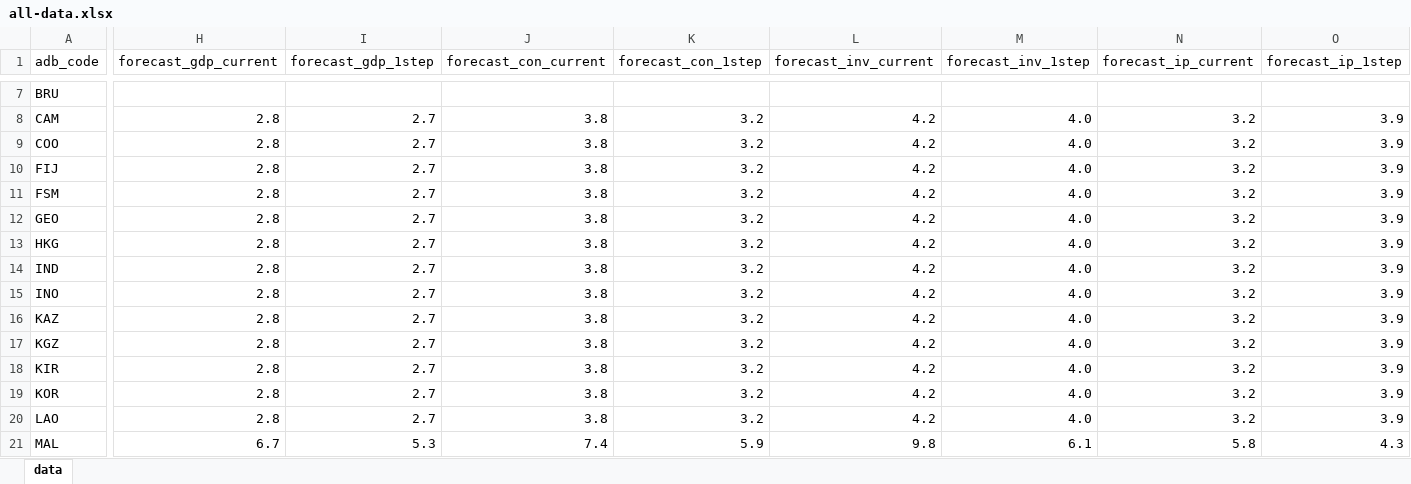
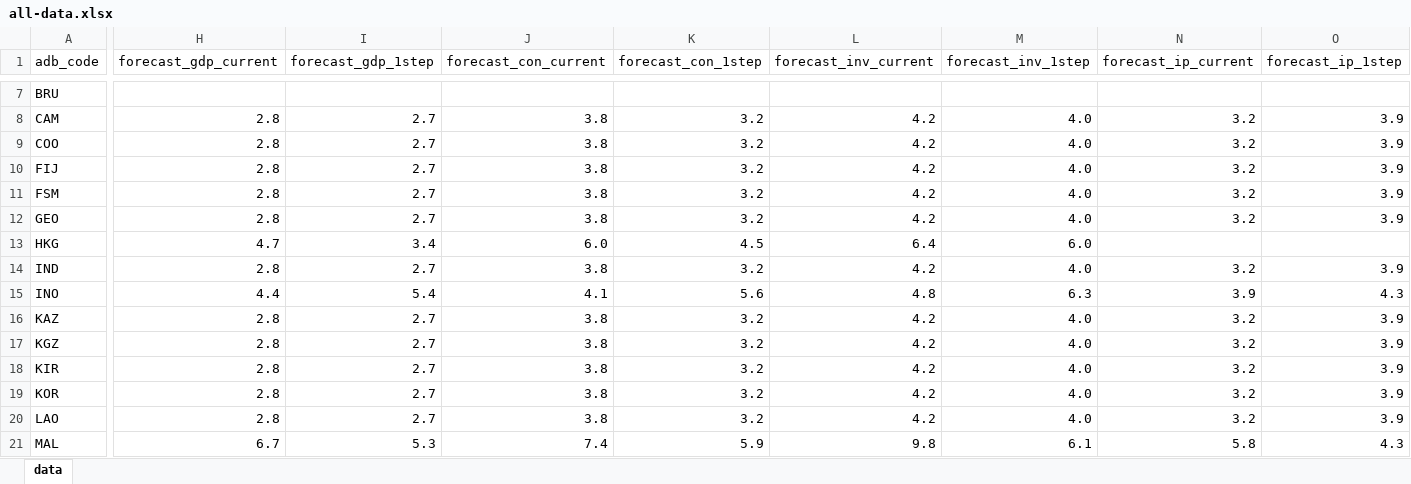
Before and after one commit to jessonpagaduan/ADO-Russia, an Excel workbook: all-data.xlsx, sheet data, drawn as a sheet; only a part is shown, gaps mark what is left out; values as stored, in another font and other column widths than the file's, no borders; the diff covers the shown part only; the diff names each change by its address in the sheet, - before the commit and + after, or states it on an @@ line.

```diff
--- a/all-data.xlsx (sheet data)
+++ b/all-data.xlsx (sheet data)
-H13 (forecast_gdp_current): 2.8
+H13 (forecast_gdp_current): 4.7
-I13 (forecast_gdp_1step): 2.7
+I13 (forecast_gdp_1step): 3.4
-J13 (forecast_con_current): 3.8
+J13 (forecast_con_current): 6.0
-K13 (forecast_con_1step): 3.2
+K13 (forecast_con_1step): 4.5
-L13 (forecast_inv_current): 4.2
+L13 (forecast_inv_current): 6.4
-M13 (forecast_inv_1step): 4.0
+M13 (forecast_inv_1step): 6.0
-N13 (forecast_ip_current): 3.2
+N13 (forecast_ip_current): (empty)
-O13 (forecast_ip_1step): 3.9
+O13 (forecast_ip_1step): (empty)
-H15 (forecast_gdp_current): 2.8
+H15 (forecast_gdp_current): 4.4
-I15 (forecast_gdp_1step): 2.7
+I15 (forecast_gdp_1step): 5.4
-J15 (forecast_con_current): 3.8
+J15 (forecast_con_current): 4.1
-K15 (forecast_con_1step): 3.2
+K15 (forecast_con_1step): 5.6
-L15 (forecast_inv_current): 4.2
+L15 (forecast_inv_current): 4.8
-M15 (forecast_inv_1step): 4.0
+M15 (forecast_inv_1step): 6.3
-N15 (forecast_ip_current): 3.2
+N15 (forecast_ip_current): 3.9
-O15 (forecast_ip_1step): 3.9
+O15 (forecast_ip_1step): 4.3
```
Also changed, not shown: 4 edited cells elsewhere in this sheet, quarterly_monthly_data.xlsx, 1 other file.
